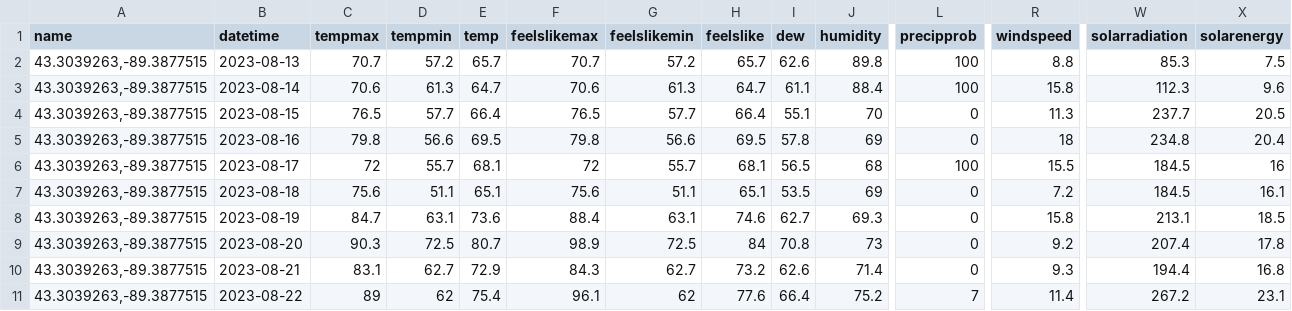
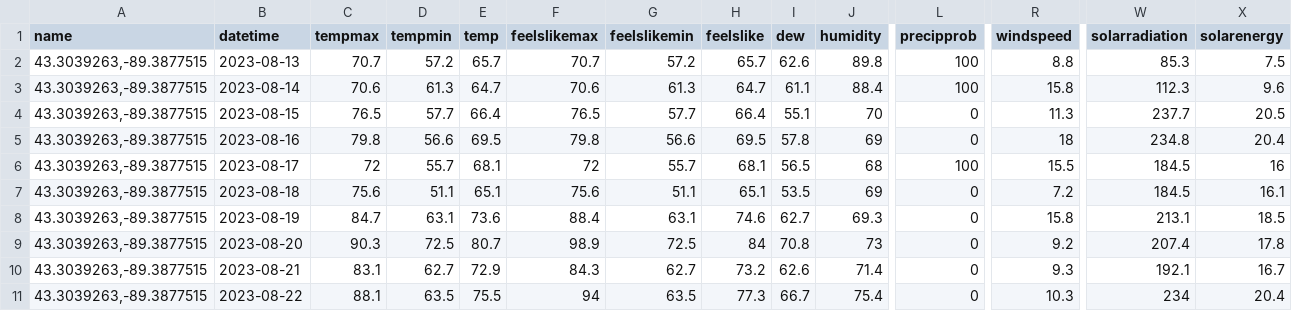
Before and after one commit to acperkins3/GDD-Plots-2023, a CSV file: ARLVisualCrossing.csv, drawn as a sheet; only a part is shown, gaps mark what is left out; the diff covers the shown part only; the diff names each change by its address in the sheet, - before the commit and + after, or states it on an @@ line.

```diff
--- a/ARLVisualCrossing.csv
+++ b/ARLVisualCrossing.csv
-W10 (solarradiation): 194.4
+W10 (solarradiation): 192.1
-X10 (solarenergy): 16.8
+X10 (solarenergy): 16.7
-C11 (tempmax): 89
+C11 (tempmax): 88.1
-D11 (tempmin): 62
+D11 (tempmin): 63.5
-E11 (temp): 75.4
+E11 (temp): 75.5
-F11 (feelslikemax): 96.1
+F11 (feelslikemax): 94
-G11 (feelslikemin): 62
+G11 (feelslikemin): 63.5
-H11 (feelslike): 77.6
+H11 (feelslike): 77.3
-I11 (dew): 66.4
+I11 (dew): 66.7
-J11 (humidity): 75.2
+J11 (humidity): 75.4
-L11 (precipprob): 7
+L11 (precipprob): 0
-R11 (windspeed): 11.4
+R11 (windspeed): 10.3
-W11 (solarradiation): 267.2
+W11 (solarradiation): 234
-X11 (solarenergy): 23.1
+X11 (solarenergy): 20.4
```
Also changed, not shown: 7 edited cells elsewhere in this file, CHMW3.csv, Hancock.csv, 3 other files.
